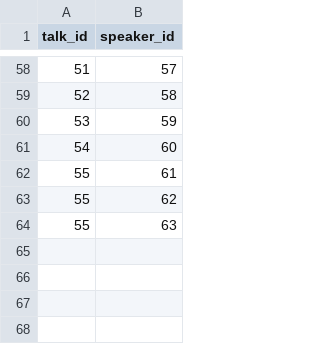
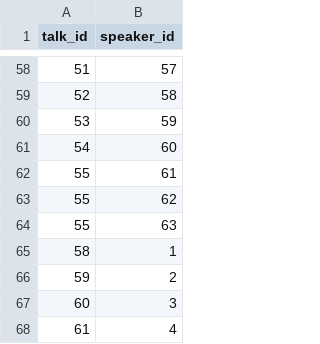
Before and after one commit to cloudnativedaysjp/dreamkast, a CSV file: db/talks_speakers.csv, drawn as a sheet; only a part is shown, gaps mark what is left out; the diff names each change by its address in the sheet, - before the commit and + after, or states it on an @@ line.

```diff
--- a/db/talks_speakers.csv
+++ b/db/talks_speakers.csv
+row 65: 58 | 1
+row 66: 59 | 2
+row 67: 60 | 3
+row 68: 61 | 4
```
Also changed, not shown: 12 other files.
